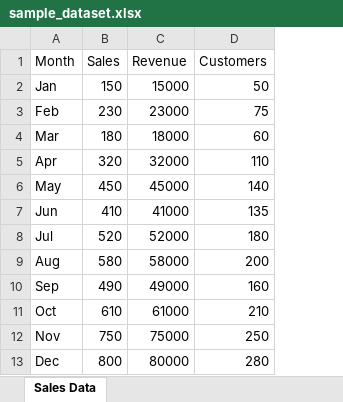
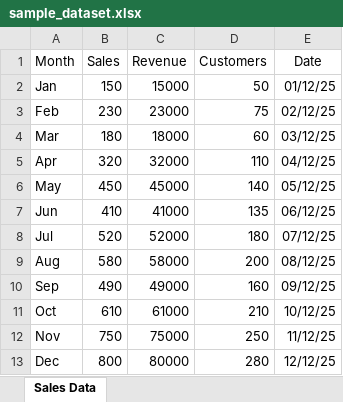
Before and after one commit to parthivkantrodiyalanet-code/insightboard, an Excel workbook: sample_dataset.xlsx, sheet Sales Data, drawn as a sheet; values as stored, in another font and other column widths than the file's, no borders; the diff names each change by its address in the sheet, - before the commit and + after, or states it on an @@ line.

Commit message:
date and charts updates

```diff
--- a/sample_dataset.xlsx (sheet Sales Data)
+++ b/sample_dataset.xlsx (sheet Sales Data)
+column E (Date), rows 2-13: 01/12/25 | 02/12/25 | 03/12/25 | 04/12/25 | 05/12/25 | 06/12/25 | 07/12/25 | 08/12/25 | 09/12/25 | 10/12/25 | 11/12/25 | 12/12/25
```
Also changed, not shown: 20 other files.
